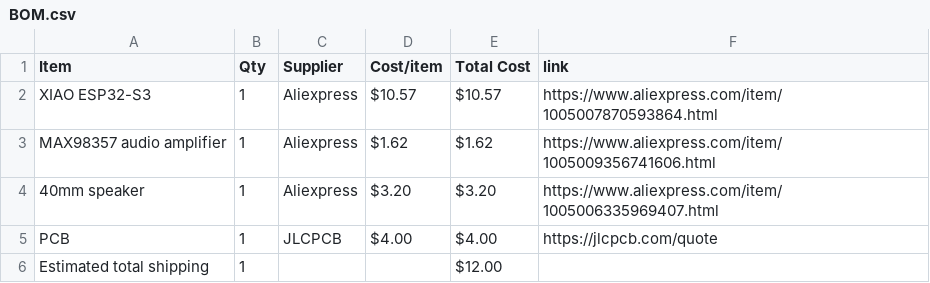
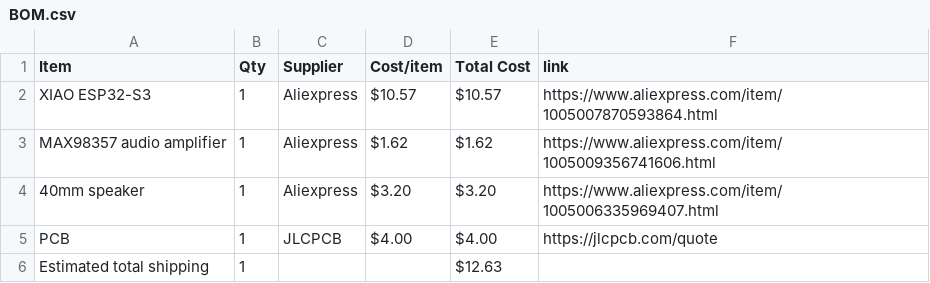
Before and after one commit to jivespark/Drum, a CSV file: BOM.csv, drawn as a sheet.

Commit message:
Sync A small drum machine from Half Life

```diff
--- a/BOM.csv
+++ b/BOM.csv
@@ -5,2 +5,2 @@ MAX98357 audio amplifier,1,Aliexpress,$1.62,$1.62,https://www.aliexpress.com/ite
 PCB,1,JLCPCB,$4.00,$4.00,https://jlcpcb.com/quote
-Estimated total shipping,1,,,$12.00,
+Estimated total shipping,1,,,$12.63,
```
